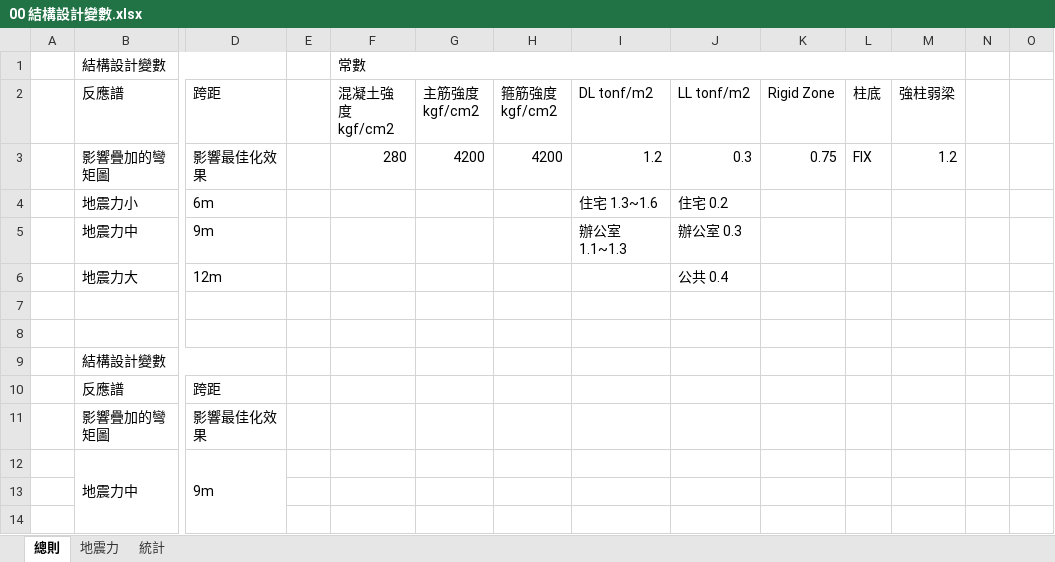
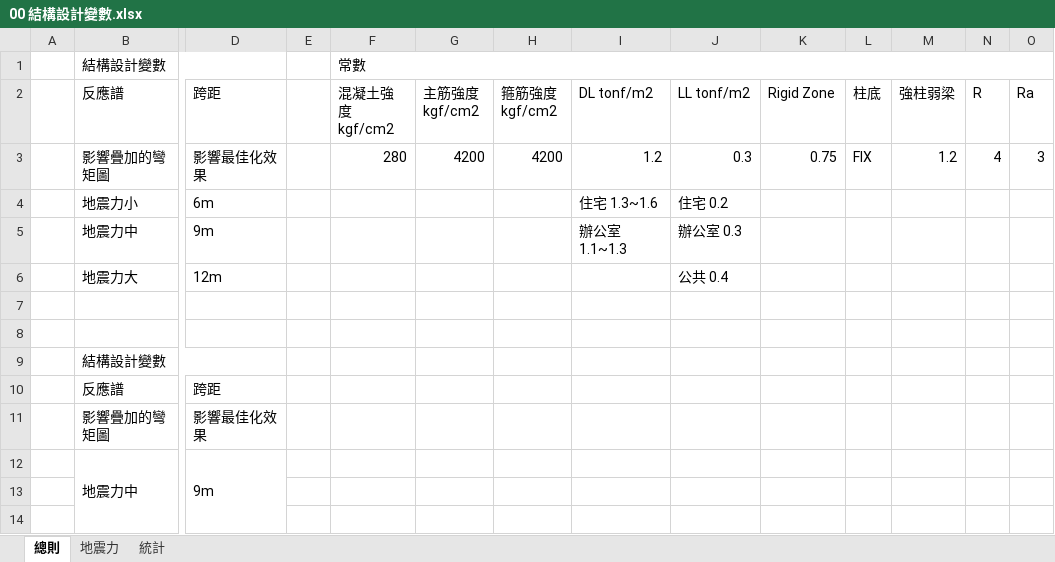
Before and after one commit to skyran1278/thesis, an Excel workbook: Models/00 結構設計變數.xlsx, sheet 總則, drawn as a sheet; only a part is shown, gaps mark what is left out; values as stored, in another font and other column widths than the file's, no cell formats; the diff names each change by its address in the sheet, - before the commit and + after, or states it on an @@ line.

```diff
--- a/Models/00 結構設計變數.xlsx (sheet 總則)
+++ b/Models/00 結構設計變數.xlsx (sheet 總則)
-F1:M1 merged
+F1:O1 merged
-N2: (empty)
+N2: R
-O2: (empty)
+O2: Ra
-N3 (R): (empty)
+N3 (R): 4
-O3 (Ra): (empty)
+O3 (Ra): 3
```
Also changed, not shown: cell formats, Models/MidSeismic 4Floor 12M/20190521 003005 SmartCut 四點.xlsx, 9 other files.
